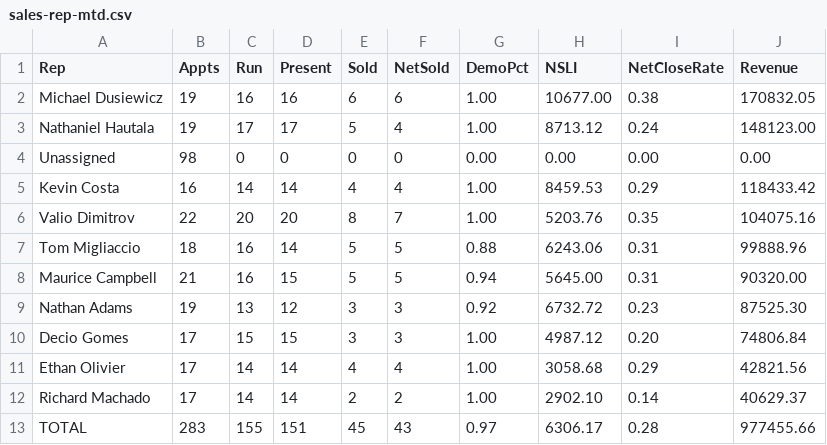
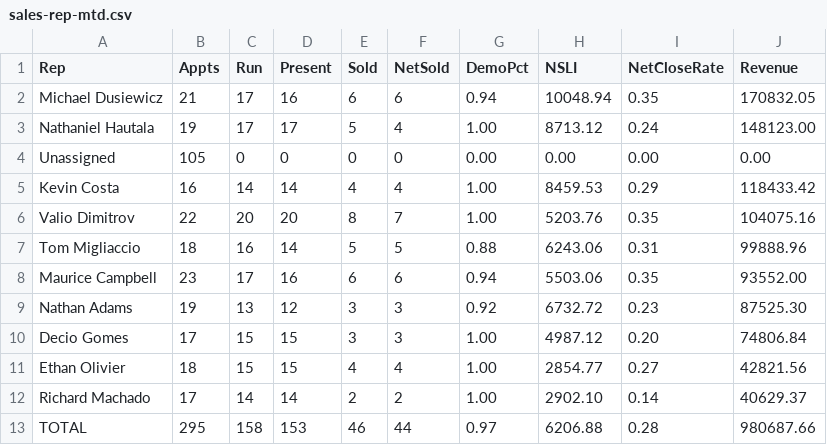
Before and after one commit to SeanSenno/rebath-sales-dashboard, a CSV file: data/sales-rep-mtd.csv, drawn as a sheet.

Commit message:
Daily refresh via Zap

```diff
--- a/data/sales-rep-mtd.csv
+++ b/data/sales-rep-mtd.csv
@@ -1,5 +1,5 @@
 Rep,Appts,Run,Present,Sold,NetSold,DemoPct,NSLI,NetCloseRate,Revenue
-Michael Dusiewicz,19,16,16,6,6,1.00,10677.00,0.38,170832.05
+Michael Dusiewicz,21,17,16,6,6,0.94,10048.94,0.35,170832.05
 Nathaniel Hautala,19,17,17,5,4,1.00,8713.12,0.24,148123.00
-Unassigned,98,0,0,0,0,0.00,0.00,0.00,0.00
+Unassigned,105,0,0,0,0,0.00,0.00,0.00,0.00
 Kevin Costa,16,14,14,4,4,1.00,8459.53,0.29,118433.42
@@ -7,7 +7,7 @@ Valio Dimitrov,22,20,20,8,7,1.00,5203.76,0.35,104075.16
 Tom Migliaccio,18,16,14,5,5,0.88,6243.06,0.31,99888.96
-Maurice Campbell,21,16,15,5,5,0.94,5645.00,0.31,90320.00
+Maurice Campbell,23,17,16,6,6,0.94,5503.06,0.35,93552.00
 Nathan Adams,19,13,12,3,3,0.92,6732.72,0.23,87525.30
 Decio Gomes,17,15,15,3,3,1.00,4987.12,0.20,74806.84
-Ethan Olivier,17,14,14,4,4,1.00,3058.68,0.29,42821.56
+Ethan Olivier,18,15,15,4,4,1.00,2854.77,0.27,42821.56
 Richard Machado,17,14,14,2,2,1.00,2902.10,0.14,40629.37
-TOTAL,283,155,151,45,43,0.97,6306.17,0.28,977455.66
+TOTAL,295,158,153,46,44,0.97,6206.88,0.28,980687.66
```
